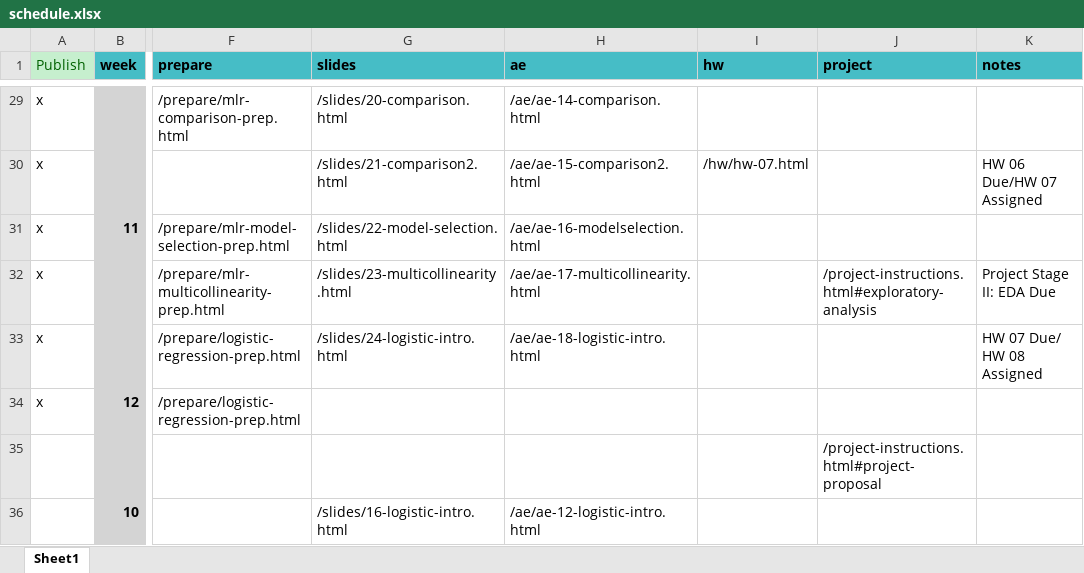
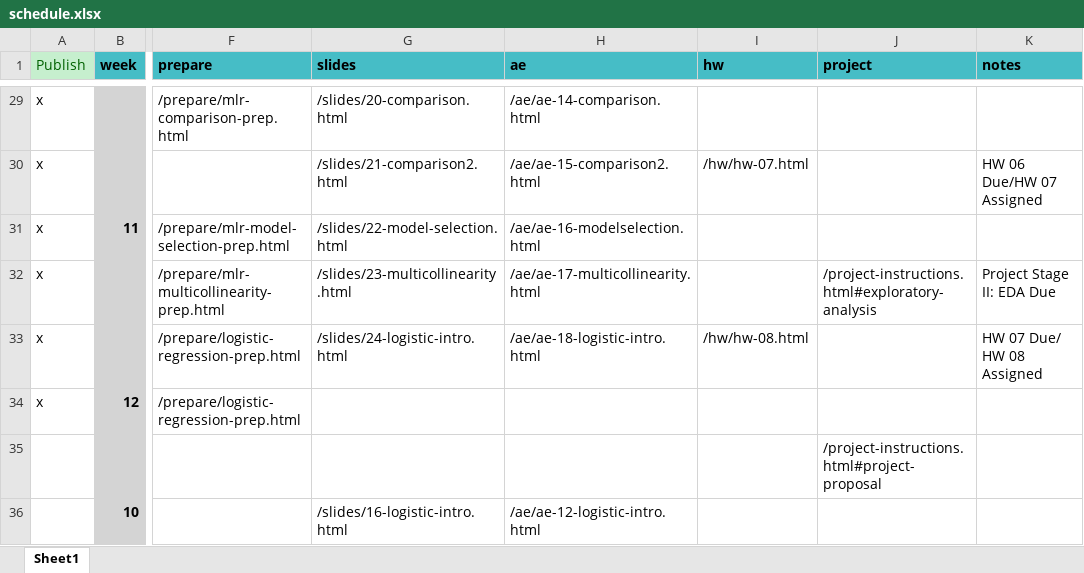
Before and after one commit to EricFriedlander/MATH212FA24, an Excel workbook: schedule.xlsx, sheet Sheet1, drawn as a sheet; only a part is shown, gaps mark what is left out; values as stored, in another font and other column widths than the file's, no borders; the diff names each change by its address in the sheet, - before the commit and + after, or states it on an @@ line.

```diff
--- a/schedule.xlsx (sheet Sheet1)
+++ b/schedule.xlsx (sheet Sheet1)
-I33 (hw): (empty)
+I33 (hw): /hw/hw-08.html
```
Also changed, not shown: 12 other files.
